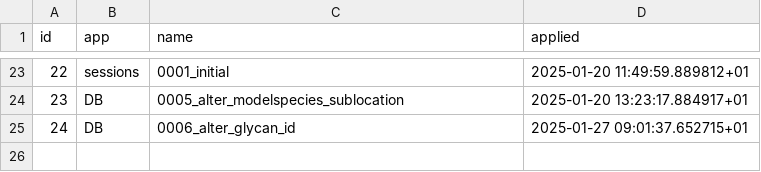
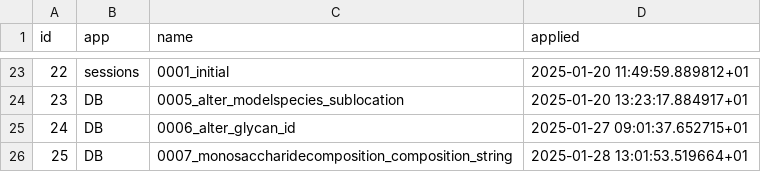
Before and after one commit to borapcan/LBG, a CSV file: LBG/csv_exports/django_migrations.csv, drawn as a sheet; only a part is shown, gaps mark what is left out.

```diff
--- a/LBG/csv_exports/django_migrations.csv
+++ b/LBG/csv_exports/django_migrations.csv
@@ -25 +25,2 @@ id,app,name,applied
 24,DB,0006_alter_glycan_id,2025-01-27 09:01:37.652715+01
+25,DB,0007_monosaccharidecomposition_composition_string,2025-01-28 13:01:53.519664+01
```
Also changed, not shown: LBG/csv_exports/DB_glycan_model_species.csv, LBG/csv_exports/DB_glycan_studies.csv, 6 other files.
